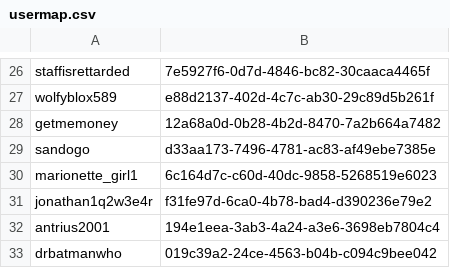
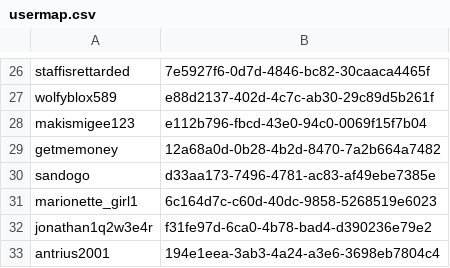
Before and after one commit to tumble1999/TumbleCraftJava, a CSV file: plugins/Essentials/usermap.csv, drawn as a sheet; only a part is shown, gaps mark what is left out; the shorter side is filled out with more unchanged rows; the diff names each change by its address in the sheet, - before the commit and + after, or states it on an @@ line.

```diff
--- a/plugins/Essentials/usermap.csv
+++ b/plugins/Essentials/usermap.csv
+row 28: makismigee123 | e112b796-fbcd-43e0-94c0-0069f15f7b04
```
Also changed, not shown: 3 other files.
